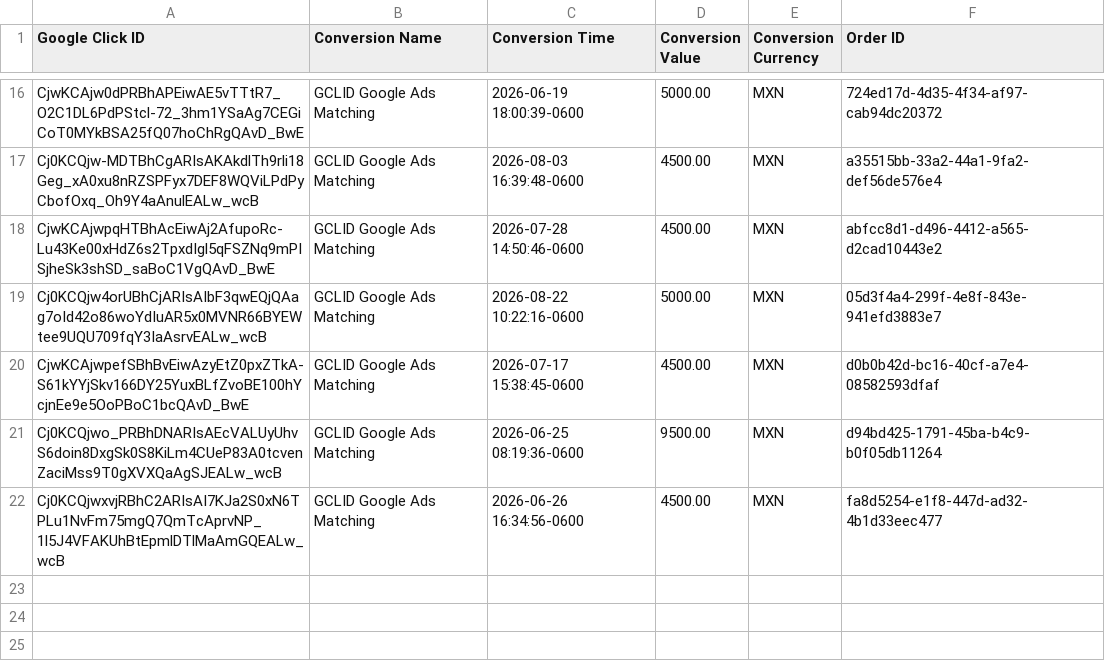
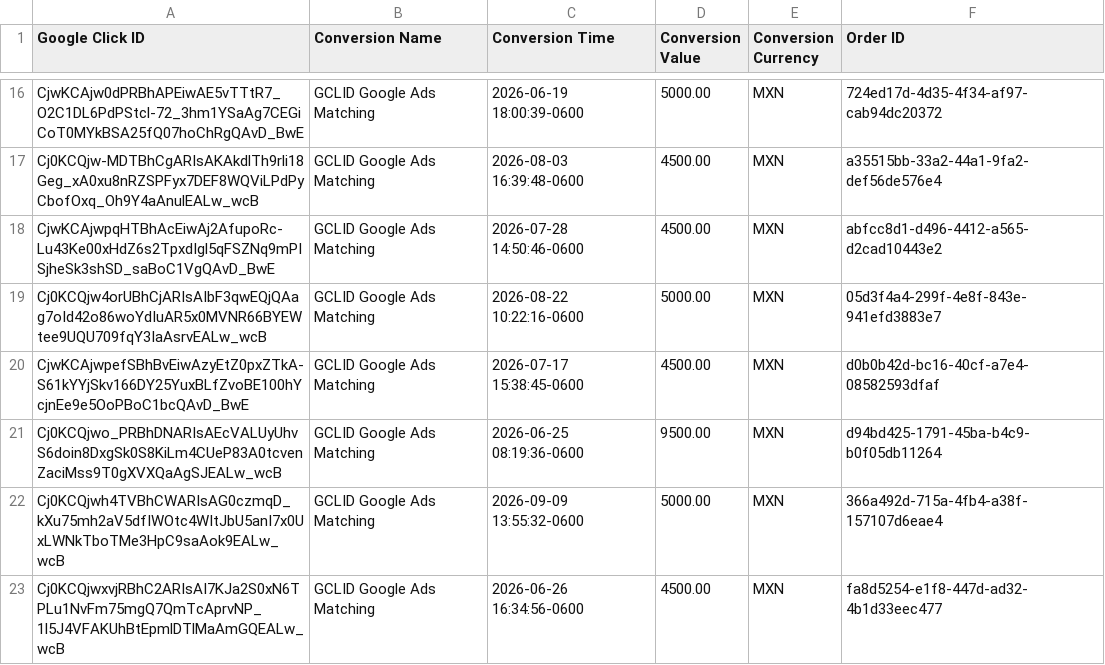
Before and after one commit to warmregards/Endoscopia-del-Mayab, a CSV file: data/offline-conversions.csv, drawn as a sheet; only a part is shown, gaps mark what is left out.

```diff
--- a/data/offline-conversions.csv
+++ b/data/offline-conversions.csv
@@ -21,2 +21,3 @@ CjwKCAjwpefSBhBvEiwAzyEtZ0pxZTkA-S61kYYjSkv166DY25YuxBLfZvoBE100hYcjnEe9e5OoPBoC
 Cj0KCQjwo_PRBhDNARIsAEcVALUyUhvS6doin8DxgSk0S8KiLm4CUeP83A0tcvenZaciMss9T0gXVXQaAgSJEALw_wcB,GCLID Google Ads Matching,2026-06-25 08:19:36-0600,9500.00,MXN,d94bd425-1791-45ba-b4c9-b0f05db11264
+Cj0KCQjwh4TVBhCWARIsAG0czmqD_kXu75mh2aV5dfIWOtc4WItJbU5anI7x0UxLWNkTboTMe3HpC9saAok9EALw_wcB,GCLID Google Ads Matching,2026-09-09 13:55:32-0600,5000.00,MXN,366a492d-715a-4fb4-a38f-157107d6eae4
 Cj0KCQjwxvjRBhC2ARIsAI7KJa2S0xN6TPLu1NvFm75mgQ7QmTcAprvNP_1l5J4VFAKUhBtEpmlDTlMaAmGQEALw_wcB,GCLID Google Ads Matching,2026-06-26 16:34:56-0600,4500.00,MXN,fa8d5254-e1f8-447d-ad32-4b1d33eec477
```
Also changed, not shown: data/enhanced-conversion-adjustments.csv, data/enhanced-conversions.csv, 1 other file.
